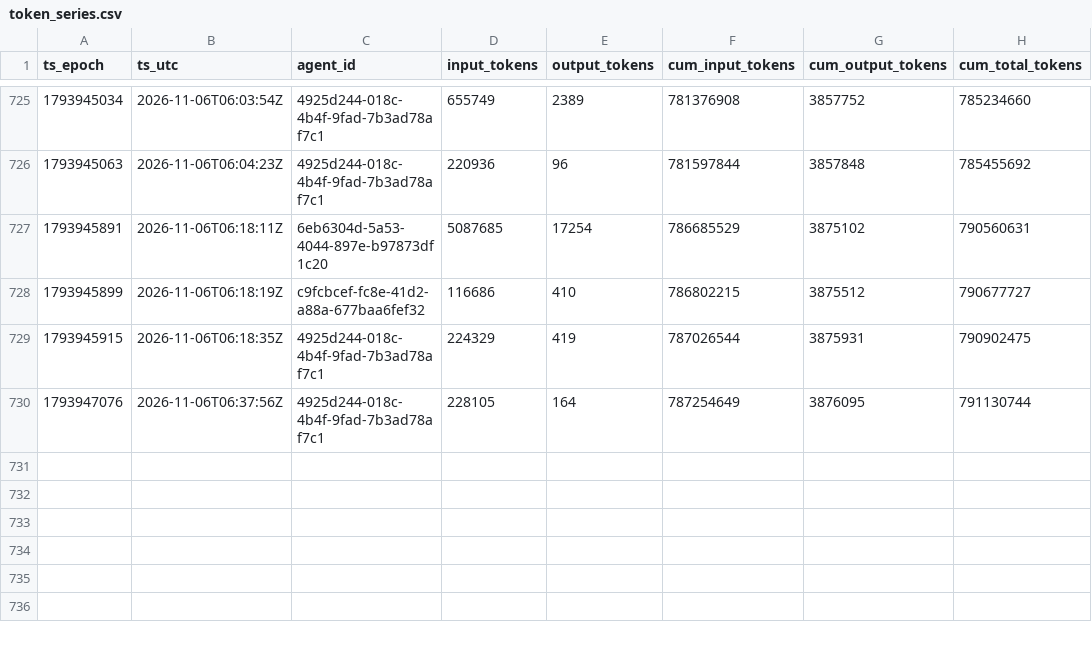
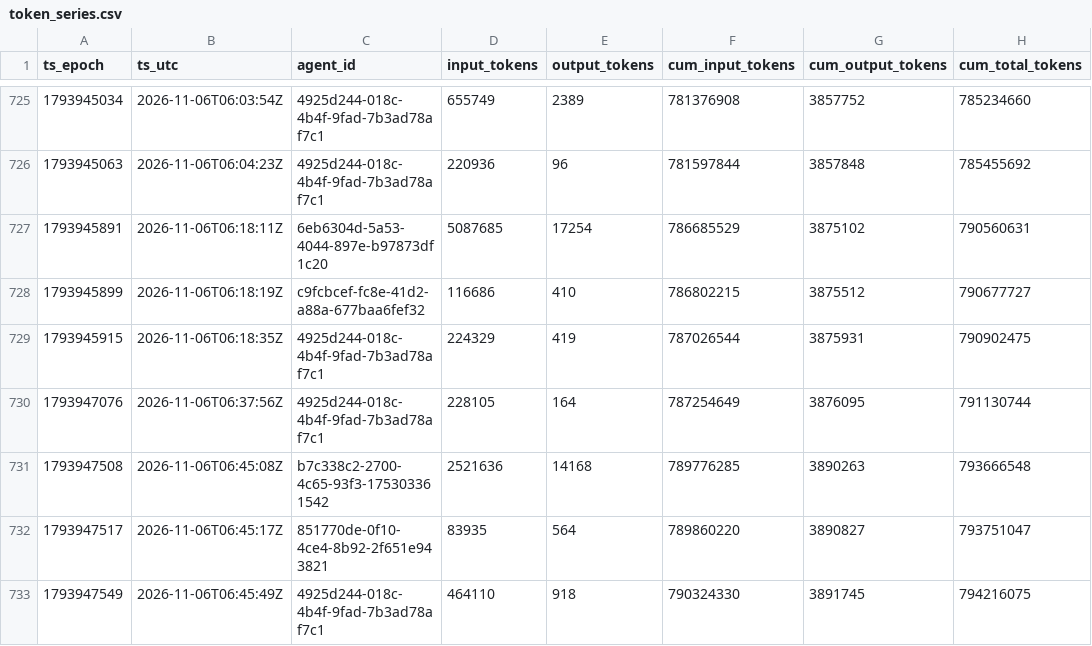
Before and after one commit to sneakers-the-rat/lvds-receiver-official, a CSV file: metrics/token_series.csv, drawn as a sheet; only a part is shown, gaps mark what is left out; the diff names each change by its address in the sheet, - before the commit and + after, or states it on an @@ line.

```diff
--- a/metrics/token_series.csv
+++ b/metrics/token_series.csv
+row 731: 1793947508 | 2026-11-06T06:45:08Z | b7c338c2-2700-4c65-93f3-175303361542 | 2521636 | 14168 | 789776285 | 3890263 | 793666548
+row 732: 1793947517 | 2026-11-06T06:45:17Z | 851770de-0f10-4ce4-8b92-2f651e943821 | 83935 | 564 | 789860220 | 3890827 | 793751047
+row 733: 1793947549 | 2026-11-06T06:45:49Z | 4925d244-018c-4b4f-9fad-7b3ad78af7c1 | 464110 | 918 | 790324330 | 3891745 | 794216075
```
Also changed, not shown: metrics/agents.csv, metrics/commit_alignment.csv, 3 other files.
